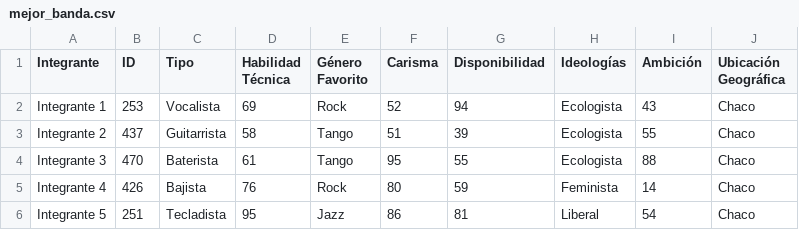
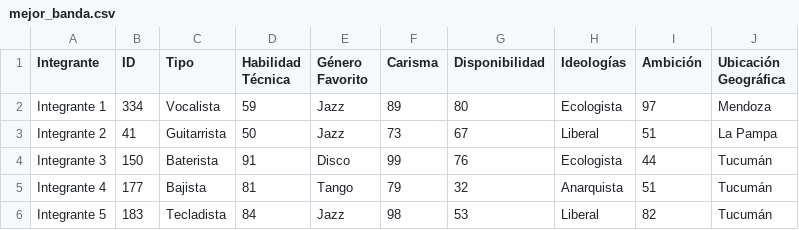
Before and after one commit to Diego1939/TP2-IA-G12, a CSV file: TP2-IA-G12/resources/mejor_banda.csv, drawn as a sheet.

```diff
--- a/TP2-IA-G12/resources/mejor_banda.csv
+++ b/TP2-IA-G12/resources/mejor_banda.csv
@@ -1,6 +1,6 @@
 Integrante,ID,Tipo,Habilidad Técnica,Género Favorito,Carisma,Disponibilidad,Ideologías,Ambición,Ubicación Geográfica
-Integrante 1,253,Vocalista,69,Rock,52,94,Ecologista,43,Chaco
-Integrante 2,437,Guitarrista,58,Tango,51,39,Ecologista,55,Chaco
-Integrante 3,470,Baterista,61,Tango,95,55,Ecologista,88,Chaco
-Integrante 4,426,Bajista,76,Rock,80,59,Feminista,14,Chaco
-Integrante 5,251,Tecladista,95,Jazz,86,81,Liberal,54,Chaco
+Integrante 1,334,Vocalista,59,Jazz,89,80,Ecologista,97,Mendoza
+Integrante 2,41,Guitarrista,50,Jazz,73,67,Liberal,51,La Pampa
+Integrante 3,150,Baterista,91,Disco,99,76,Ecologista,44,Tucumán
+Integrante 4,177,Bajista,81,Tango,79,32,Anarquista,51,Tucumán
+Integrante 5,183,Tecladista,84,Jazz,98,53,Liberal,82,Tucumán
```
Also changed, not shown: TP2-IA-G12/resources/resultados.csv, 2 other files.
